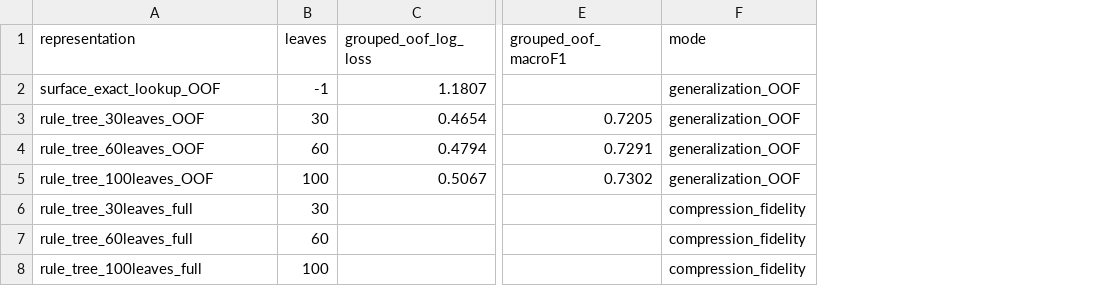
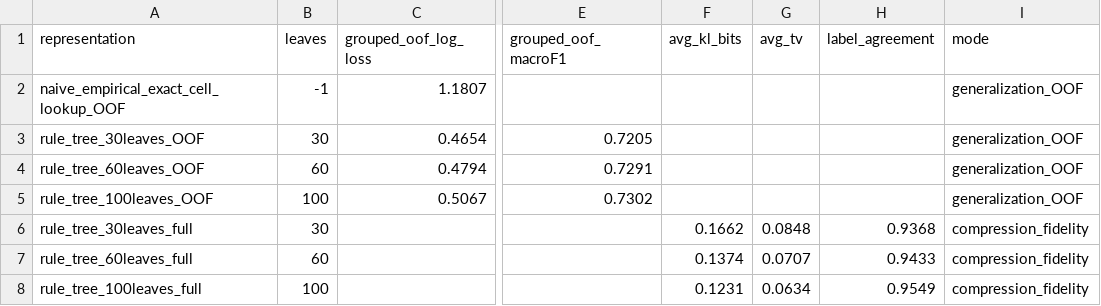
Before and after one commit to Starfie1d1272/cs2-roundsense, a CSV file: experiments/economy-policy/results/cologne-2026/representation-benchmark.csv, drawn as a sheet; only a part is shown, gaps mark what is left out; the diff names each change by its address in the sheet, - before the commit and + after, or states it on an @@ line.

Commit message:
chore(research): finalize evidence documentation and audit
- truly remove tracked __pycache__/*.pyc (previous commit re-added them via
  git add -f); final tree contains no __pycache__ / *.pyc
- representation-benchmark.csv: compression_fidelity rows now persist
  avg_kl_bits / avg_tv / label_agreement (were markdown-only)
- representation wording: naive_empirical_exact_cell_lookup_OOF — no claim
  that trees beat the frozen adaptive-Gaussian surface (that comparison was
  never run)
- team-context wording: post-decision oracle ceiling (includes resulting
  rifle/AWP counts), not 'missing teammate economy causes 54.8% loss'
- role-ambiguity: in-sample player-conditioned residual entropy; removed
  'irreducible role ambiguity'
- round/score: in-sample entropy drops noted alongside B5 roundstage showing
  no OOF improvement — no held-out evidence for production complexity
- FINAL-POLICY-RESEARCH.md: '3157 supported review-table rows' (not cards);
  atlas card count read dynamically
- policy-review-atlas.md: retained rifle/SMG/AWP representative cards added
  from supported review-table rows only (no re-estimation)
- audit: retained invariant compares B3 vs B2; review join/entropy/loadout
  verified over ALL rows; core freeze baseline stored in repo
  (_core-sha256.json — clean-clone verifiable, no /tmp dependency)

frozen core 6 artifacts SHA unchanged; tests 137/137; typecheck 0;
diff-check ok; production untouched

```diff
--- a/experiments/economy-policy/results/cologne-2026/representation-benchmark.csv
+++ b/experiments/economy-policy/results/cologne-2026/representation-benchmark.csv
+column F (avg_kl_bits), rows 6-8: 0.1662 | 0.1374 | 0.1231
+column G (avg_tv), rows 6-8: 0.0848 | 0.0707 | 0.0634
+column H (label_agreement), rows 6-8: 0.9368 | 0.9433 | 0.9549
-A2 (representation): surface_exact_lookup_OOF
+A2 (representation): naive_empirical_exact_cell_lookup_OOF
```
Also changed, not shown: 12 other files.
